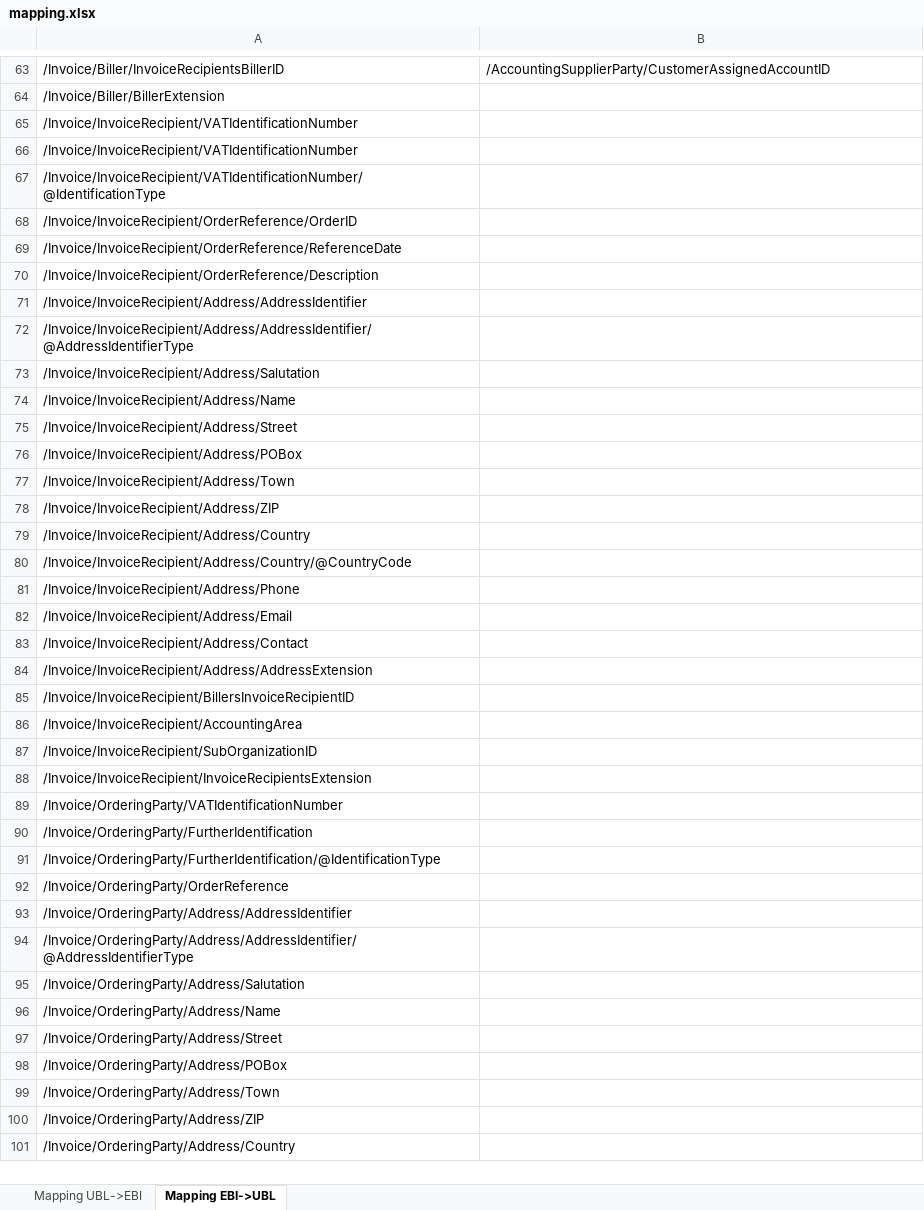
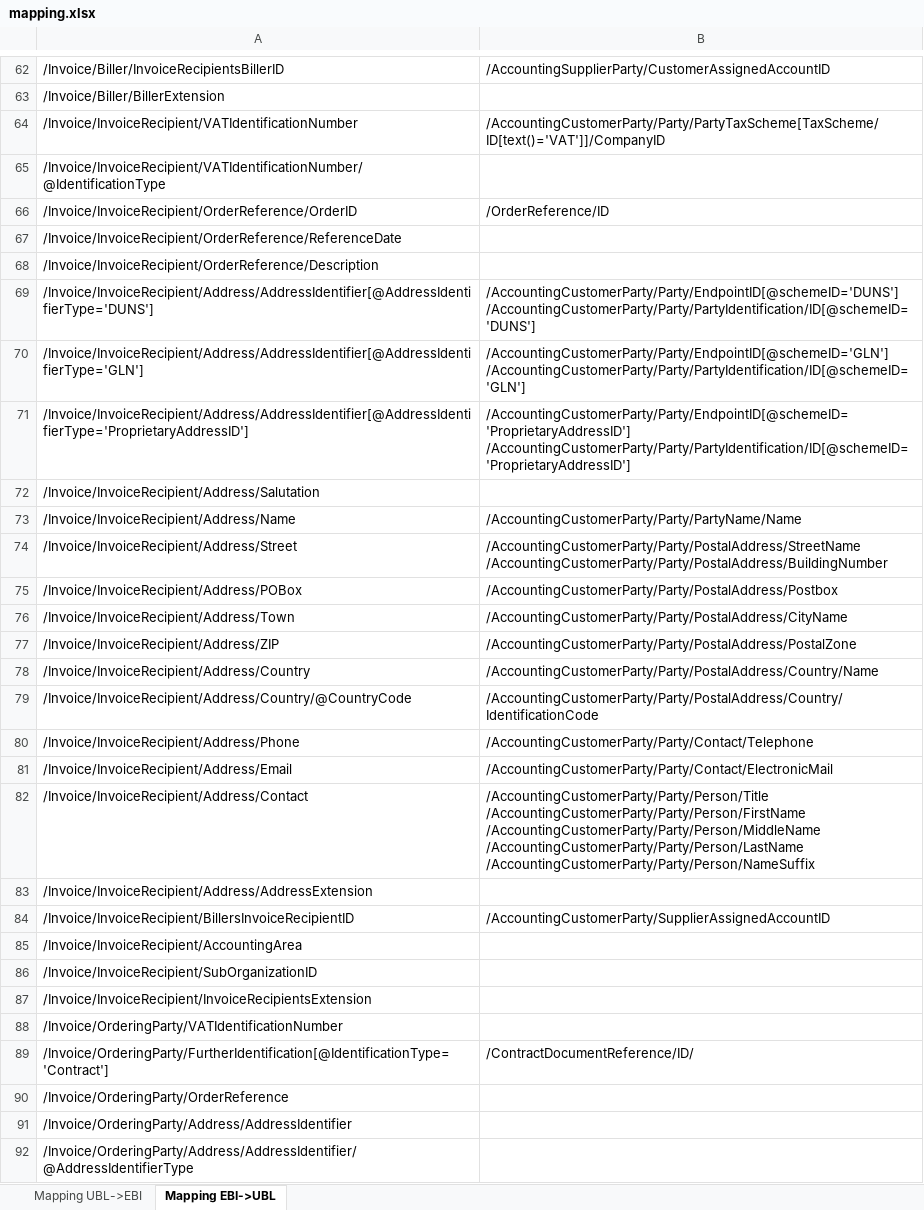
Before and after one commit to phax/peppol_at, an Excel workbook: java/ubl2ebinterface/mapping.xlsx, sheet Mapping EBI->UBL, drawn as a sheet; only a part is shown, gaps mark what is left out; the shorter side is filled out with more unchanged rows; values as stored, in another font and other column widths than the file's, no borders; removed rows and columns are numbered as before the commit, all else as after; ↵ is a line break in a cell; the diff covers the shown part only; the diff names each change by its address in the sheet, - before the commit and + after, or states it on an @@ line.

```diff
--- a/java/ubl2ebinterface/mapping.xlsx (sheet Mapping EBI->UBL)
+++ b/java/ubl2ebinterface/mapping.xlsx (sheet Mapping EBI->UBL)
-B64: (empty)
+B64: /AccountingCustomerParty/Party/PartyTaxScheme[TaxScheme/ID[text()='VAT']]/CompanyID
-row 66: /Invoice/InvoiceRecipient/VATIdentificationNumber
-B66: (empty)
+B66: /OrderReference/ID
-row 71: /Invoice/InvoiceRecipient/Address/AddressIdentifier
-row 72: /Invoice/InvoiceRecipient/Address/AddressIdentifier/@AddressIdentifierType
+row 69: /Invoice/InvoiceRecipient/Address/AddressIdentifier[@AddressIdentifierType='DUNS'] | /AccountingCustomerParty/Party/EndpointID[@schemeID='DUNS'] ↵ /AccountingCustomerParty/Party/PartyIdentification/ID[@schemeID='DUNS']
+row 70: /Invoice/InvoiceRecipient/Address/AddressIdentifier[@AddressIdentifierType='GLN'] | /AccountingCustomerParty/Party/EndpointID[@schemeID='GLN'] ↵ /AccountingCustomerParty/Party/PartyIdentification/ID[@schemeID='GLN']
+row 71: /Invoice/InvoiceRecipient/Address/AddressIdentifier[@AddressIdentifierType='ProprietaryAddressID'] | /AccountingCustomerParty/Party/EndpointID[@schemeID='ProprietaryAddressID'] ↵ /AccountingCustomerParty/Party/PartyIdentification/ID[@schemeID='ProprietaryAddressID']
-B73: (empty)
+B73: /AccountingCustomerParty/Party/PartyName/Name
-B74: (empty)
+B74: /AccountingCustomerParty/Party/PostalAddress/StreetName ↵ /AccountingCustomerParty/Party/PostalAddress/BuildingNumber
-B75: (empty)
+B75: /AccountingCustomerParty/Party/PostalAddress/Postbox
-B76: (empty)
+B76: /AccountingCustomerParty/Party/PostalAddress/CityName
-B77: (empty)
+B77: /AccountingCustomerParty/Party/PostalAddress/PostalZone
-B78: (empty)
+B78: /AccountingCustomerParty/Party/PostalAddress/Country/Name
-B79: (empty)
+B79: /AccountingCustomerParty/Party/PostalAddress/Country/IdentificationCode
-B80: (empty)
+B80: /AccountingCustomerParty/Party/Contact/Telephone
-B81: (empty)
+B81: /AccountingCustomerParty/Party/Contact/ElectronicMail
-B82: (empty)
+B82: /AccountingCustomerParty/Party/Person/Title ↵ /AccountingCustomerParty/Party/Person/FirstName ↵ /AccountingCustomerParty/Party/Person/MiddleName ↵ /AccountingCustomerParty/Party/Person/LastName ↵ /AccountingCustomerParty/Party/Person/NameSuffix
-B84: (empty)
+B84: /AccountingCustomerParty/SupplierAssignedAccountID
-row 90: /Invoice/OrderingParty/FurtherIdentification
-row 91: /Invoice/OrderingParty/FurtherIdentification/@IdentificationType
+row 89: /Invoice/OrderingParty/FurtherIdentification[@IdentificationType='Contract'] | /ContractDocumentReference/ID/
```
Also changed, not shown: 1 removed row and 43 edited cells elsewhere in this sheet, sheet Mapping UBL->EBI.
